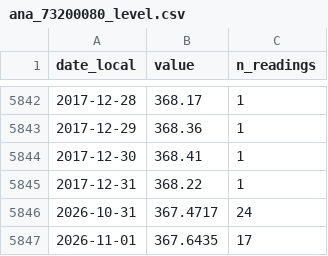
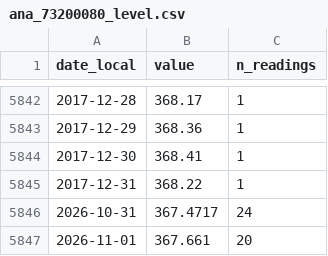
Before and after one commit to sebastian-reolon/clima-uy, a CSV file: data/rio/daily/ana_73200080_level.csv, drawn as a sheet; only a part is shown, gaps mark what is left out.

```diff
--- a/data/rio/daily/ana_73200080_level.csv
+++ b/data/rio/daily/ana_73200080_level.csv
@@ -5846,2 +5846,2 @@ date_local,value,n_readings
 2026-10-31,367.4717,24
-2026-11-01,367.6435,17
+2026-11-01,367.661,20
```
Also changed, not shown: data/rio/daily/ana_72700000_level.csv, data/rio/daily/ana_74500000_level.csv, 33 other files.
